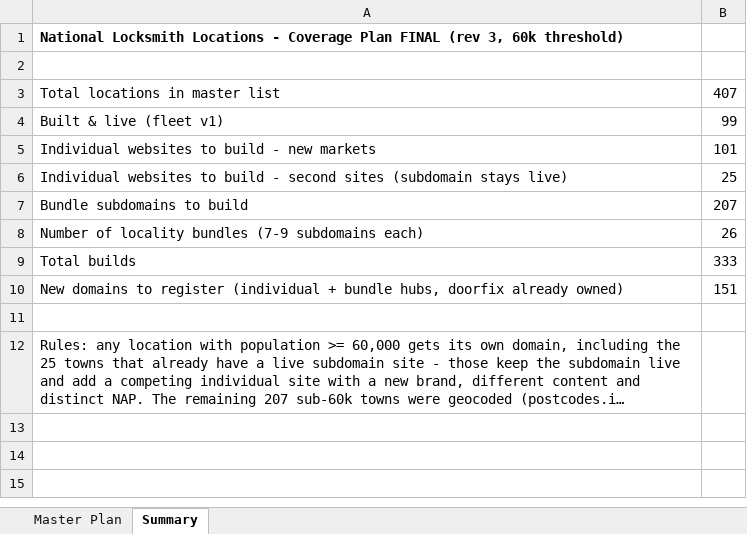
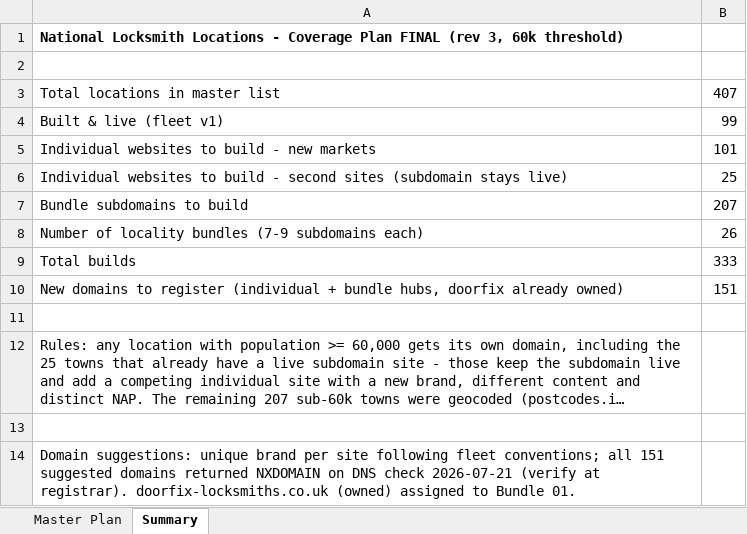
Before and after one commit to seomarketer2011/locksmith-national-99, an Excel workbook: data/locksmith-fleet/coverage-plan-final.xlsx, sheet Summary, drawn as a sheet; long unchanged cells end in …; values as stored, in another font and other column widths than the file's, no borders; the diff names each change by its address in the sheet, - before the commit and + after, or states it on an @@ line.

```diff
--- a/data/locksmith-fleet/coverage-plan-final.xlsx (sheet Summary)
+++ b/data/locksmith-fleet/coverage-plan-final.xlsx (sheet Summary)
+row 13: (empty)
+row 14: Domain suggestions: unique brand per site following fleet conventions; all 151 suggested domains returned NXDOMAIN on DNS check 2026-07-21 (verify at registrar). doorfix-locksmiths.co.uk (owned) assigned to Bundle 01.
```
Also changed, not shown: sheet Master Plan, 2 other files.
